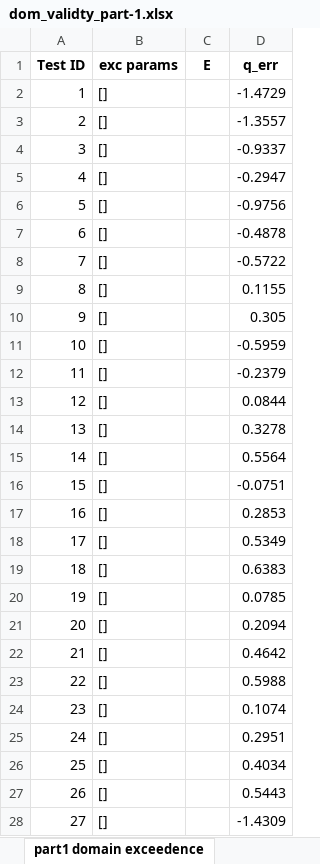
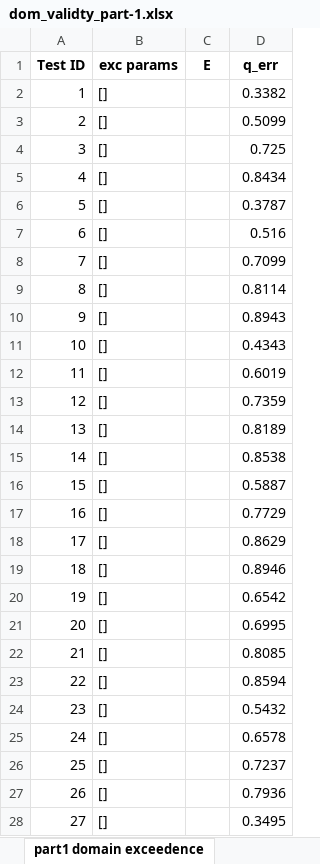
Before and after one commit to utkuzun/thesis, an Excel workbook: part1/tables-1/dom_validty_part-1.xlsx, sheet part1 domain exceedence, drawn as a sheet; only a part is shown; values as stored, in another font and other column widths than the file's, no borders; the diff covers the shown part only; the diff names each change by its address in the sheet, - before the commit and + after, or states it on an @@ line.

```diff
--- a/part1/tables-1/dom_validty_part-1.xlsx (sheet part1 domain exceedence)
+++ b/part1/tables-1/dom_validty_part-1.xlsx (sheet part1 domain exceedence)
-D2 (q_err): -1.4729
+D2 (q_err): 0.3382
-D3 (q_err): -1.3557
+D3 (q_err): 0.5099
-D4 (q_err): -0.9337
+D4 (q_err): 0.725
-D5 (q_err): -0.2947
+D5 (q_err): 0.8434
-D6 (q_err): -0.9756
+D6 (q_err): 0.3787
-D7 (q_err): -0.4878
+D7 (q_err): 0.516
-D8 (q_err): -0.5722
+D8 (q_err): 0.7099
-D9 (q_err): 0.1155
+D9 (q_err): 0.8114
-D10 (q_err): 0.305
+D10 (q_err): 0.8943
-D11 (q_err): -0.5959
+D11 (q_err): 0.4343
-D12 (q_err): -0.2379
+D12 (q_err): 0.6019
-D13 (q_err): 0.0844
+D13 (q_err): 0.7359
-D14 (q_err): 0.3278
+D14 (q_err): 0.8189
-D15 (q_err): 0.5564
+D15 (q_err): 0.8538
-D16 (q_err): -0.0751
+D16 (q_err): 0.5887
-D17 (q_err): 0.2853
+D17 (q_err): 0.7729
-D18 (q_err): 0.5349
+D18 (q_err): 0.8629
-D19 (q_err): 0.6383
+D19 (q_err): 0.8946
-D20 (q_err): 0.0785
+D20 (q_err): 0.6542
-D21 (q_err): 0.2094
+D21 (q_err): 0.6995
-D22 (q_err): 0.4642
+D22 (q_err): 0.8085
-D23 (q_err): 0.5988
+D23 (q_err): 0.8594
-D24 (q_err): 0.1074
+D24 (q_err): 0.5432
-D25 (q_err): 0.2951
+D25 (q_err): 0.6578
-D26 (q_err): 0.4034
+D26 (q_err): 0.7237
-D27 (q_err): 0.5443
+D27 (q_err): 0.7936
-D28 (q_err): -1.4309
+D28 (q_err): 0.3495
```
Also changed, not shown: 101 edited cells elsewhere in this sheet, part3/tables-3/dom_validty_SWB_part-3.xlsx, part3/tables-3/dom_validty_part-3.xlsx, 32 other files.
